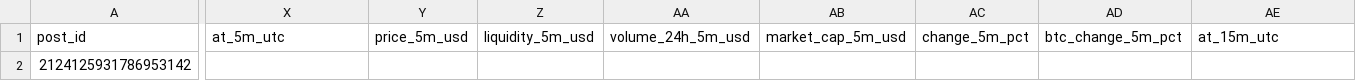
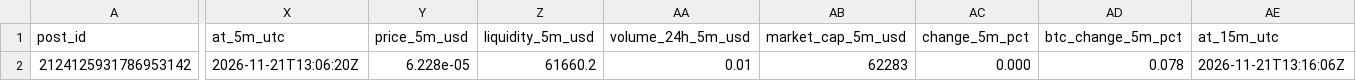
Before and after one commit to Asayed36/trading-bot, a CSV file: data/xposts/mentions-2026-11-21.csv, drawn as a sheet; only a part is shown, gaps mark what is left out; the diff covers the shown part only; the diff names each change by its address in the sheet, - before the commit and + after, or states it on an @@ line.

```diff
--- a/data/xposts/mentions-2026-11-21.csv
+++ b/data/xposts/mentions-2026-11-21.csv
-X2 (at_5m_utc): (empty)
+X2 (at_5m_utc): 2026-11-21T13:06:20Z
-Y2 (price_5m_usd): (empty)
+Y2 (price_5m_usd): 6.228e-05
-Z2 (liquidity_5m_usd): (empty)
+Z2 (liquidity_5m_usd): 61660.2
-AA2 (volume_24h_5m_usd): (empty)
+AA2 (volume_24h_5m_usd): 0.01
-AB2 (market_cap_5m_usd): (empty)
+AB2 (market_cap_5m_usd): 62283
-AC2 (change_5m_pct): (empty)
+AC2 (change_5m_pct): 0.000
-AD2 (btc_change_5m_pct): (empty)
+AD2 (btc_change_5m_pct): 0.078
-AE2 (at_15m_utc): (empty)
+AE2 (at_15m_utc): 2026-11-21T13:16:06Z
```
Also changed, not shown: 13 edited cells elsewhere in this file, data/market/prices-2026-11-21.csv, data/viral/flags-2026-11-20.csv, 15 other files.
